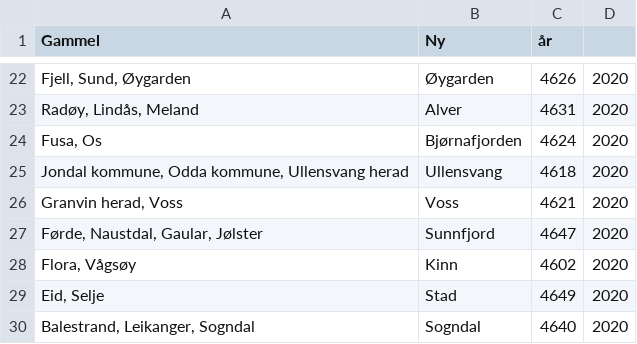
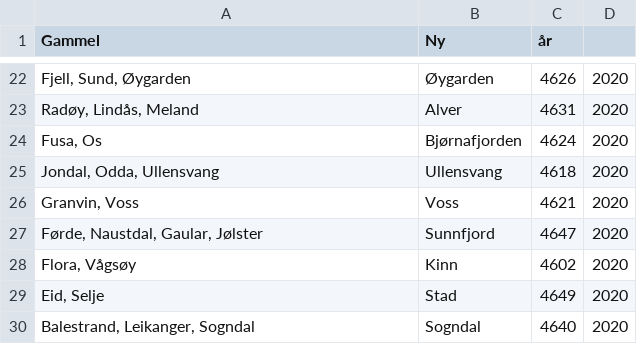
Before and after one commit to oledybedokken/Bachelor_final, a CSV file: Server/KommuneReformen.csv, drawn as a sheet; only a part is shown, gaps mark what is left out.

```diff
--- a/Server/KommuneReformen.csv
+++ b/Server/KommuneReformen.csv
@@ -24,4 +24,4 @@ Gammel,Ny,år
 "Fusa, Os",Bjørnafjorden,4624,2020
-"Jondal kommune, Odda kommune, Ullensvang herad",Ullensvang,4618,2020
-"Granvin herad, Voss",Voss,4621,2020
+"Jondal, Odda, Ullensvang",Ullensvang,4618,2020
+"Granvin, Voss",Voss,4621,2020
 "Førde, Naustdal, Gaular, Jølster",Sunnfjord,4647,2020
```
Also changed, not shown: 7 other files.
